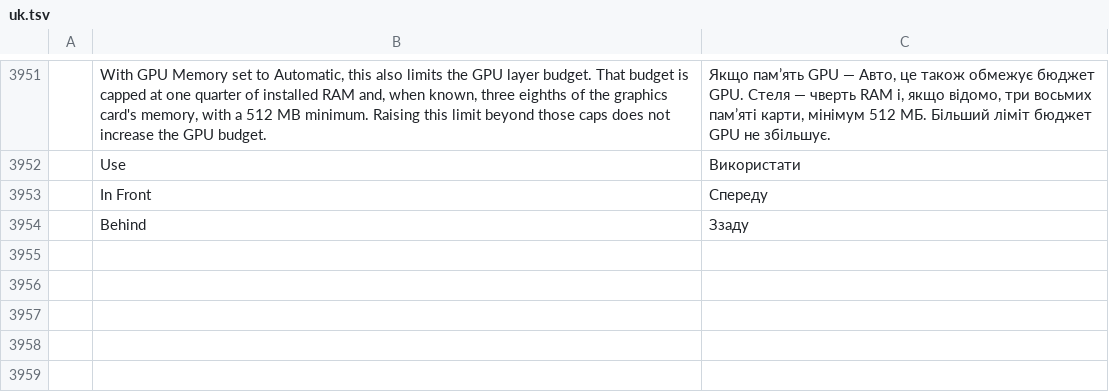
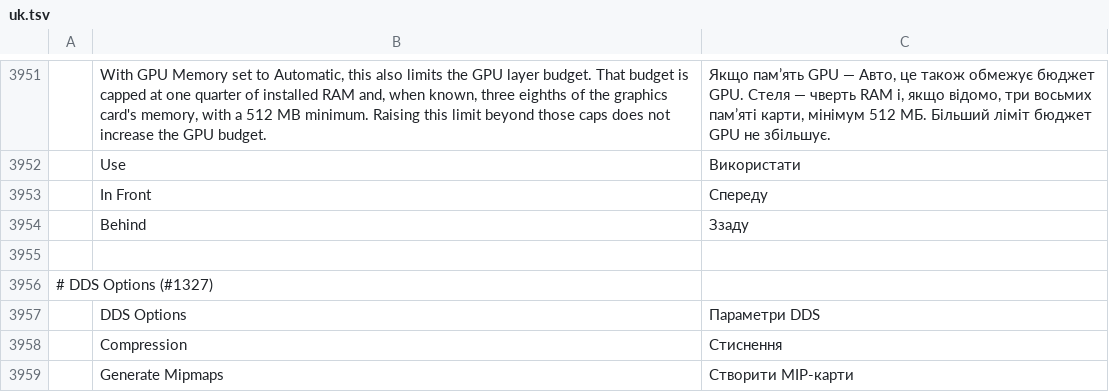
Before and after one commit to 00xJS/photocraft, a TSV file: crates/ui-egui/src/i18n/uk.tsv, drawn as a sheet; only a part is shown, gaps mark what is left out; the diff names each change by its address in the sheet, - before the commit and + after, or states it on an @@ line.

Commit message:
Codecs: save DDS textures, uncompressed or BC1–BC3, with optional mipmaps (#1327) (#5993)
DDS textures can now be saved, not just opened: uncompressed (BGRA, BGRX, L8, A8L8; lossless) or BC1/BC2/BC3 (DXT1/3/5) from a clean-room block encoder, with an optional box-filtered mip chain, in the legacy header. Save As and Save a Copy ask with DDS Options; scripts pass `ddsCompression`/`ddsMipmaps` (file commands, control `app.save`, RPC `doc.save`, MCP `doc_save`/`doc_export`), and the CLI takes `--dds-compression`/`--dds-mipmaps`. Targa and DDS answers travel together as `FormatChoices` through the Save As flow.

Review follow-ups:
- File › Save behind DDS or Targa Options records a plain Save with its answer, and replaying `file.save` applies it (#3531).
- The block encoder finds the principal axis from every channel, so a channel that varies on its own can't hide the others' variation.
- DDS joins the shared round-trip suite; the header is built before the output buffer is allocated.
- Enter on a focused Cancel in DDS, Targa or TIFF Options cancels instead of saving.

```diff
--- a/crates/ui-egui/src/i18n/uk.tsv
+++ b/crates/ui-egui/src/i18n/uk.tsv
+row 3955: (empty)
+row 3956: # DDS Options (#1327)
+row 3957:  | DDS Options | Параметри DDS
+row 3958:  | Compression | Стиснення
+row 3959:  | Generate Mipmaps | Створити MIP-карти
```
Also changed, not shown: crates/ui-egui/src/i18n/de.tsv, crates/ui-egui/src/i18n/el.tsv, 54 other files.
